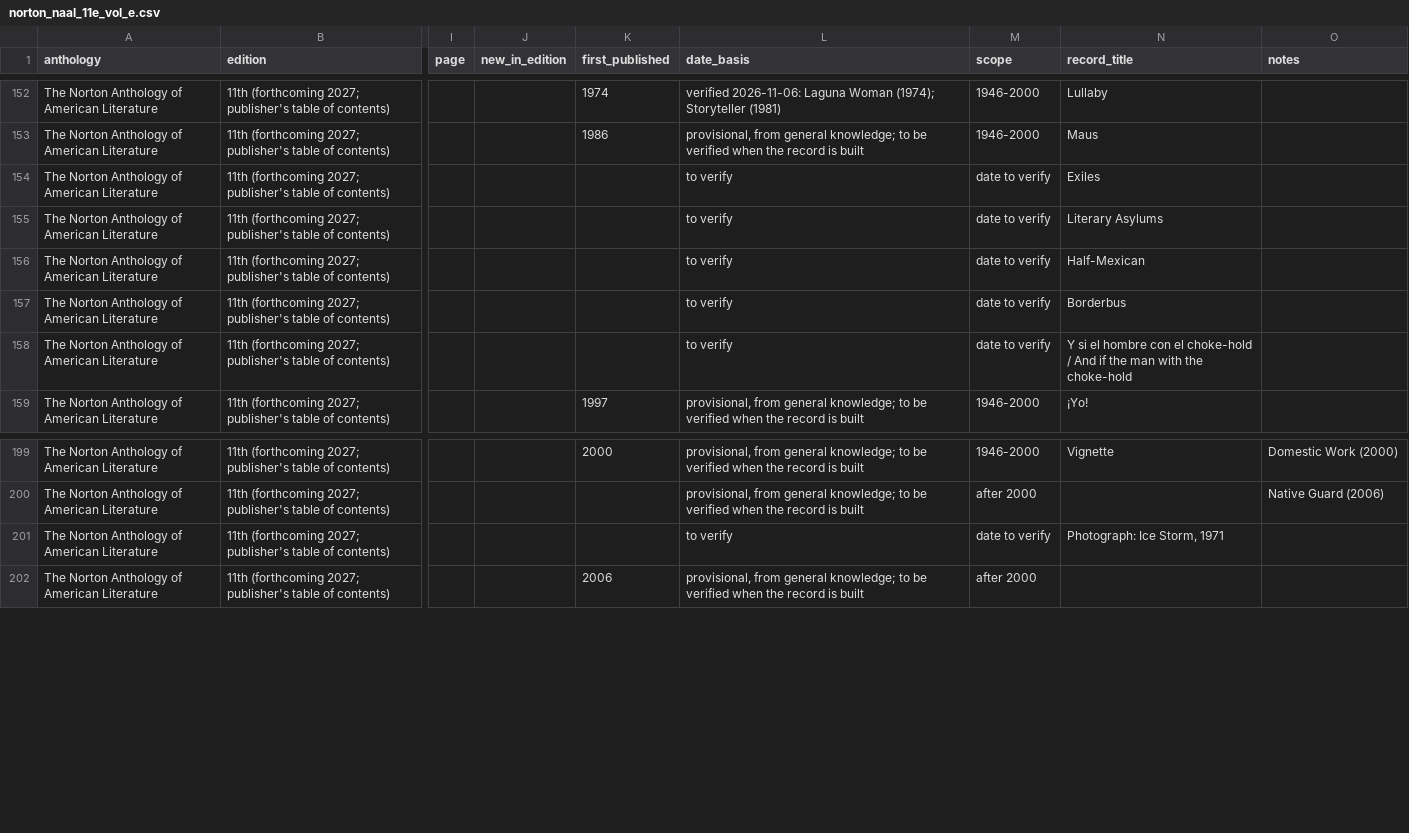
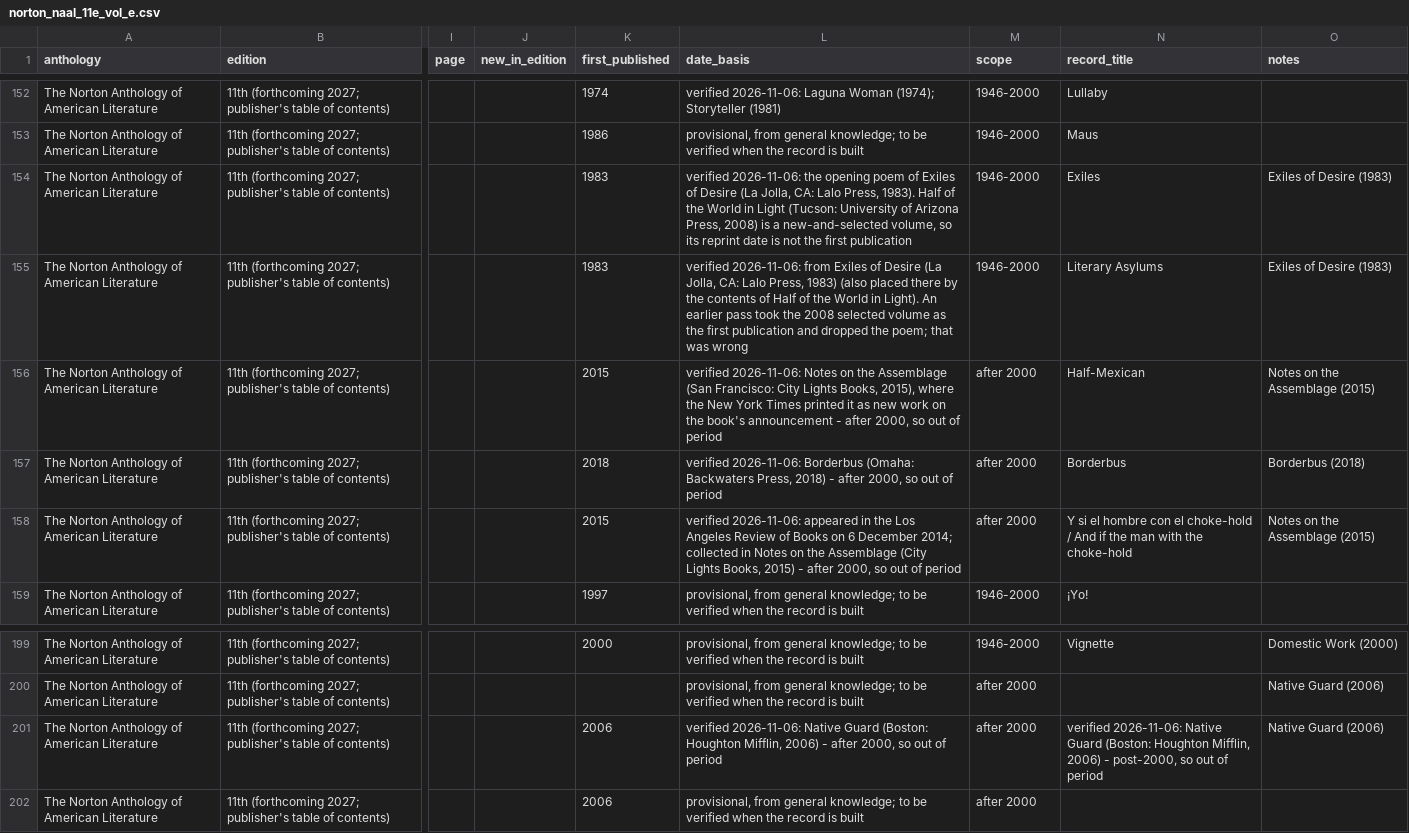
Before and after one commit to toeyelight-netizen/EnglishData, a CSV file: research/installment_10/lists/norton_naal_11e_vol_e.csv, drawn as a sheet; only a part is shown, gaps mark what is left out; the diff names each change by its address in the sheet, - before the commit and + after, or states it on an @@ line.

```diff
--- a/research/installment_10/lists/norton_naal_11e_vol_e.csv
+++ b/research/installment_10/lists/norton_naal_11e_vol_e.csv
-K154:K155 (first_published): (empty)
+K154:K155 (first_published): 1983
-L154 (date_basis): to verify
+L154 (date_basis): verified 2026-11-06: the opening poem of Exiles of Desire (La Jolla, CA: Lalo Press, 1983). Half of the World in Light (Tucson: University of Arizona Press, 2008) is a new-and-selected volume, so its reprint date is not the first publication
-M154:M155 (scope): date to verify
+M154:M155 (scope): 1946-2000
-O154:O155 (notes): (empty)
+O154:O155 (notes): Exiles of Desire (1983)
-L155 (date_basis): to verify
+L155 (date_basis): verified 2026-11-06: from Exiles of Desire (La Jolla, CA: Lalo Press, 1983) (also placed there by the contents of Half of the World in Light). An earlier pass took the 2008 selected volume as the first publication and dropped the poem; that was wrong
-K156 (first_published): (empty)
+K156 (first_published): 2015
-L156 (date_basis): to verify
+L156 (date_basis): verified 2026-11-06: Notes on the Assemblage (San Francisco: City Lights Books, 2015), where the New York Times printed it as new work on the book's announcement - after 2000, so out of period
-M156:M158 (scope): date to verify
+M156:M158 (scope): after 2000
-O156 (notes): (empty)
+O156 (notes): Notes on the Assemblage (2015)
-K157 (first_published): (empty)
+K157 (first_published): 2018
-L157 (date_basis): to verify
+L157 (date_basis): verified 2026-11-06: Borderbus (Omaha: Backwaters Press, 2018) - after 2000, so out of period
-O157 (notes): (empty)
+O157 (notes): Borderbus (2018)
-K158 (first_published): (empty)
+K158 (first_published): 2015
-L158 (date_basis): to verify
+L158 (date_basis): verified 2026-11-06: appeared in the Los Angeles Review of Books on 6 December 2014; collected in Notes on the Assemblage (City Lights Books, 2015) - after 2000, so out of period
-O158 (notes): (empty)
+O158 (notes): Notes on the Assemblage (2015)
-K201 (first_published): (empty)
+K201 (first_published): 2006
-L201 (date_basis): to verify
+L201 (date_basis): verified 2026-11-06: Native Guard (Boston: Houghton Mifflin, 2006) - after 2000, so out of period
-M201 (scope): date to verify
+M201 (scope): after 2000
-N201 (record_title): Photograph: Ice Storm, 1971
+N201 (record_title): verified 2026-11-06: Native Guard (Boston: Houghton Mifflin, 2006) - post-2000, so out of period
-O201 (notes): (empty)
+O201 (notes): Native Guard (2006)
```
Also changed, not shown: documentation/INSTALLMENT_10_COVERAGE_MATRIX.csv, research/installment_10/lists/norton_nael_11e_vol_f.csv, 9 other files.
